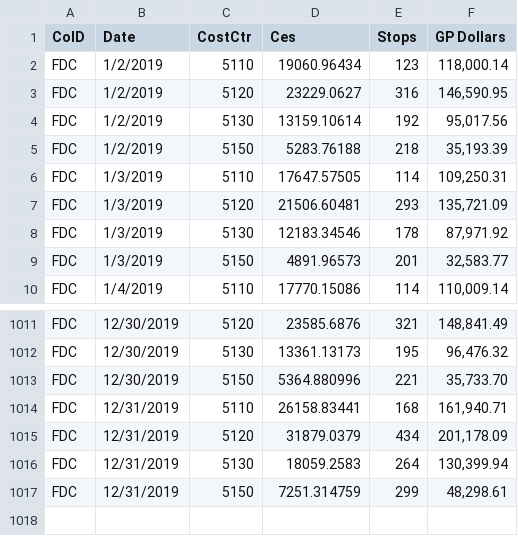
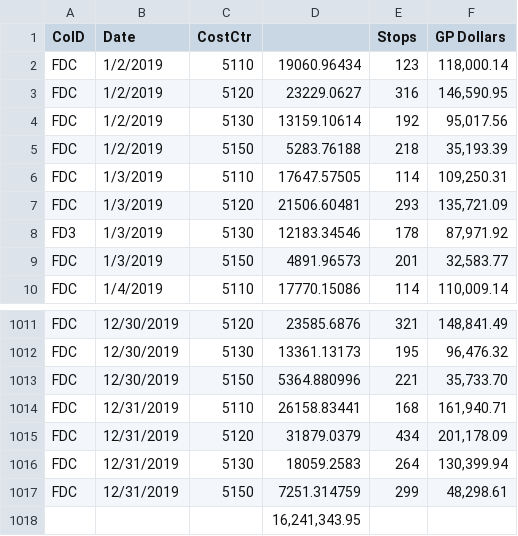
Before and after one commit to kamahaja/ReyesVerifierTool, a CSV file: FDC_Sales_ExtraEntry.csv (was FDC_Sales.csv), drawn as a sheet; only a part is shown, gaps mark what is left out.

Commit message:
Working checkpoint with jyja output on template form DataValidator methods

```diff
--- a/FDC_Sales.csv
+++ b/FDC_Sales_ExtraEntry.csv
@@ -1,2 +1,2 @@
-CoID,Date,CostCtr,  Ces  ,  Stops  ,   GP Dollars
+CoID,Date,CostCtr,   ,  Stops  ,   GP Dollars
 FDC,1/2/2019,5110,19060.96434,123,"118,000.14"
@@ -7,3 +7,3 @@ FDC,1/3/2019,5110,17647.57505,114,"109,250.31"
 FDC,1/3/2019,5120,21506.60481,293,"135,721.09"
-FDC,1/3/2019,5130,12183.34546,178,"87,971.92"
+FD3,1/3/2019,5130,12183.34546,178,"87,971.92"
 FDC,1/3/2019,5150,4891.96573,201,"32,583.77"
@@ -1017 +1017,2 @@ FDC,12/31/2019,5130,18059.2583,264,"130,399.94"
 FDC,12/31/2019,5150,7251.314759,299,"48,298.61"
+,,,"16,241,343.95",,
```
Also changed, not shown: 6 other files.
